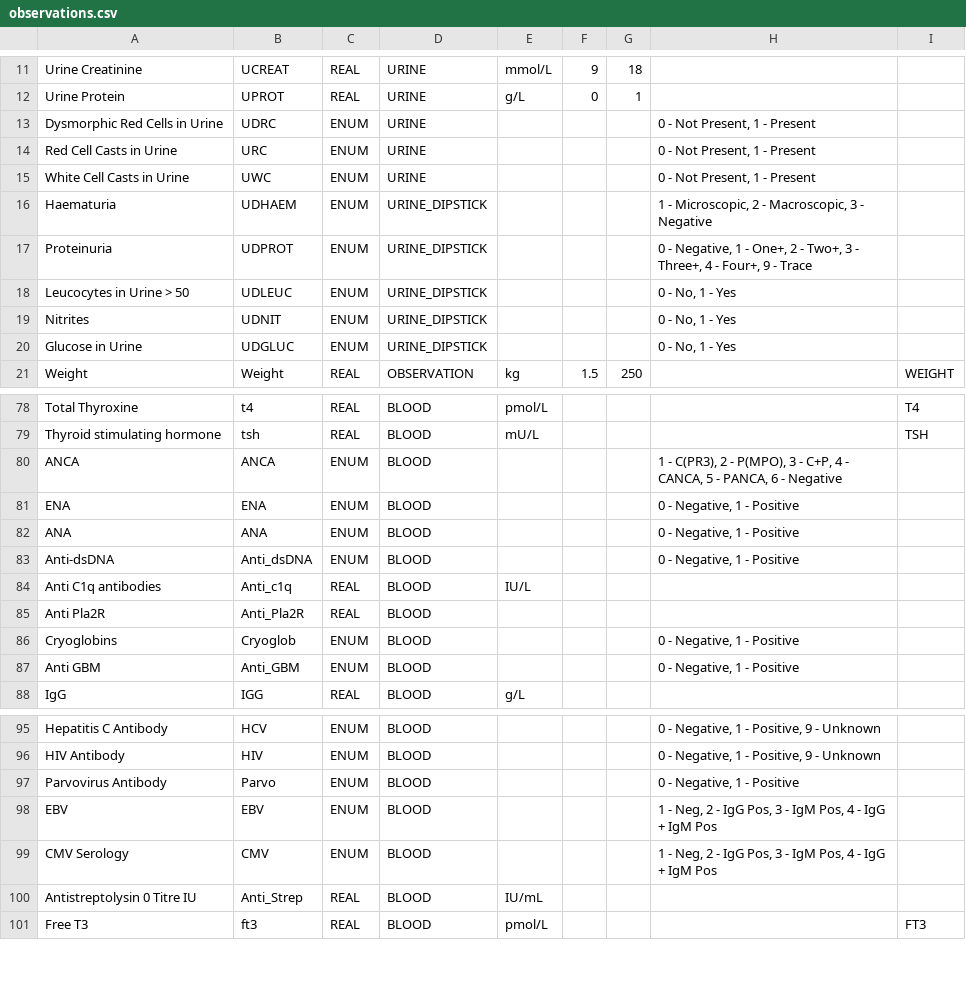
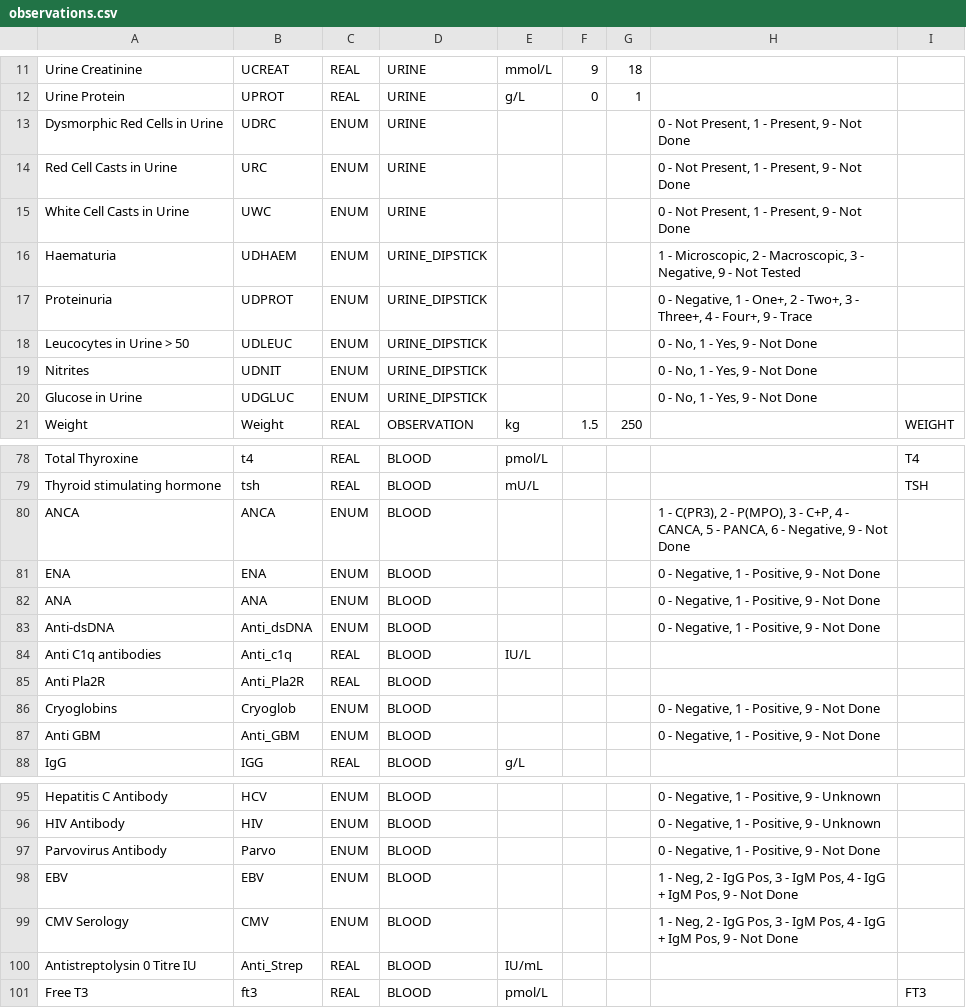
Before and after one commit to renalreg/radar, a CSV file: migration/data/observations.csv, drawn as a sheet; only a part is shown, gaps mark what is left out.

Commit message:
Add not done to observations
Fixes #267

```diff
--- a/migration/data/observations.csv
+++ b/migration/data/observations.csv
@@ -12,10 +12,10 @@ Urine Creatinine,UCREAT,REAL,URINE,mmol/L,9,18,,
 Urine Protein,UPROT,REAL,URINE,g/L,0,1,,
-Dysmorphic Red Cells in Urine,UDRC,ENUM,URINE,,,,"0 - Not Present, 1 - Present",
-Red Cell Casts in Urine,URC,ENUM,URINE,,,,"0 - Not Present, 1 - Present",
-White Cell Casts in Urine,UWC,ENUM,URINE,,,,"0 - Not Present, 1 - Present",
-Haematuria,UDHAEM,ENUM,URINE_DIPSTICK,,,,"1 - Microscopic, 2 - Macroscopic, 3 - Negative",
+Dysmorphic Red Cells in Urine,UDRC,ENUM,URINE,,,,"0 - Not Present, 1 - Present, 9 - Not Done",
+Red Cell Casts in Urine,URC,ENUM,URINE,,,,"0 - Not Present, 1 - Present, 9 - Not Done",
+White Cell Casts in Urine,UWC,ENUM,URINE,,,,"0 - Not Present, 1 - Present, 9 - Not Done",
+Haematuria,UDHAEM,ENUM,URINE_DIPSTICK,,,,"1 - Microscopic, 2 - Macroscopic, 3 - Negative, 9 - Not Tested",
 Proteinuria,UDPROT,ENUM,URINE_DIPSTICK,,,,"0 - Negative, 1 - One+, 2 - Two+, 3 - Three+, 4 - Four+, 9 - Trace",
-Leucocytes in Urine > 50,UDLEUC,ENUM,URINE_DIPSTICK,,,,"0 - No, 1 - Yes",
-Nitrites,UDNIT,ENUM,URINE_DIPSTICK,,,,"0 - No, 1 - Yes",
-Glucose in Urine,UDGLUC,ENUM,URINE_DIPSTICK,,,,"0 - No, 1 - Yes",
+Leucocytes in Urine > 50,UDLEUC,ENUM,URINE_DIPSTICK,,,,"0 - No, 1 - Yes, 9 - Not Done",
+Nitrites,UDNIT,ENUM,URINE_DIPSTICK,,,,"0 - No, 1 - Yes, 9 - Not Done",
+Glucose in Urine,UDGLUC,ENUM,URINE_DIPSTICK,,,,"0 - No, 1 - Yes, 9 - Not Done",
 Weight,Weight,REAL,OBSERVATION,kg,1.5,250,,WEIGHT
@@ -79,10 +79,10 @@ Total Thyroxine,t4,REAL,BLOOD,pmol/L,,,,T4
 Thyroid stimulating hormone,tsh,REAL,BLOOD,mU/L,,,,TSH
-ANCA,ANCA,ENUM,BLOOD,,,,"1 - C(PR3), 2 - P(MPO), 3 - C+P, 4 - CANCA, 5 - PANCA, 6 - Negative",
-ENA,ENA,ENUM,BLOOD,,,,"0 - Negative, 1 - Positive",
-ANA,ANA,ENUM,BLOOD,,,,"0 - Negative, 1 - Positive",
-Anti-dsDNA,Anti_dsDNA,ENUM,BLOOD,,,,"0 - Negative, 1 - Positive",
+ANCA,ANCA,ENUM,BLOOD,,,,"1 - C(PR3), 2 - P(MPO), 3 - C+P, 4 - CANCA, 5 - PANCA, 6 - Negative, 9 - Not Done",
+ENA,ENA,ENUM,BLOOD,,,,"0 - Negative, 1 - Positive, 9 - Not Done",
+ANA,ANA,ENUM,BLOOD,,,,"0 - Negative, 1 - Positive, 9 - Not Done",
+Anti-dsDNA,Anti_dsDNA,ENUM,BLOOD,,,,"0 - Negative, 1 - Positive, 9 - Not Done",
 Anti C1q antibodies,Anti_c1q,REAL,BLOOD,IU/L,,,,
 Anti Pla2R,Anti_Pla2R,REAL,BLOOD,,,,,
-Cryoglobins,Cryoglob,ENUM,BLOOD,,,,"0 - Negative, 1 - Positive",
-Anti GBM,Anti_GBM,ENUM,BLOOD,,,,"0 - Negative, 1 - Positive",
+Cryoglobins,Cryoglob,ENUM,BLOOD,,,,"0 - Negative, 1 - Positive, 9 - Not Done",
+Anti GBM,Anti_GBM,ENUM,BLOOD,,,,"0 - Negative, 1 - Positive, 9 - Not Done",
 IgG,IGG,REAL,BLOOD,g/L,,,,
@@ -96,5 +96,5 @@ Hepatitis C Antibody,HCV,ENUM,BLOOD,,,,"0 - Negative, 1 - Positive, 9 - Unknown"
 HIV Antibody,HIV,ENUM,BLOOD,,,,"0 - Negative, 1 - Positive, 9 - Unknown",
-Parvovirus Antibody,Parvo,ENUM,BLOOD,,,,"0 - Negative, 1 - Positive",
-EBV,EBV,ENUM,BLOOD,,,,"1 - Neg, 2 - IgG Pos, 3 - IgM Pos, 4 - IgG + IgM Pos",
-CMV Serology,CMV,ENUM,BLOOD,,,,"1 - Neg, 2 - IgG Pos, 3 - IgM Pos, 4 - IgG + IgM Pos",
+Parvovirus Antibody,Parvo,ENUM,BLOOD,,,,"0 - Negative, 1 - Positive, 9 - Not Done",
+EBV,EBV,ENUM,BLOOD,,,,"1 - Neg, 2 - IgG Pos, 3 - IgM Pos, 4 - IgG + IgM Pos, 9 - Not Done",
+CMV Serology,CMV,ENUM,BLOOD,,,,"1 - Neg, 2 - IgG Pos, 3 - IgM Pos, 4 - IgG + IgM Pos, 9 - Not Done",
 Antistreptolysin 0 Titre IU,Anti_Strep,REAL,BLOOD,IU/mL,,,,
```
